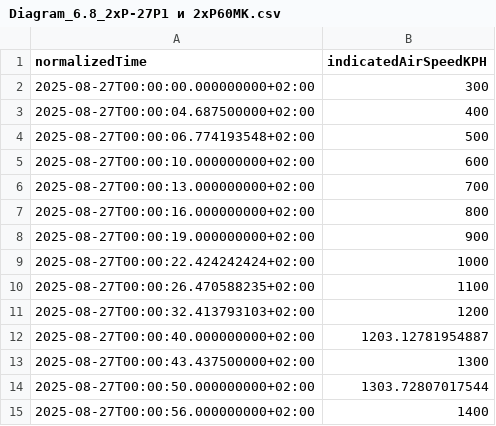
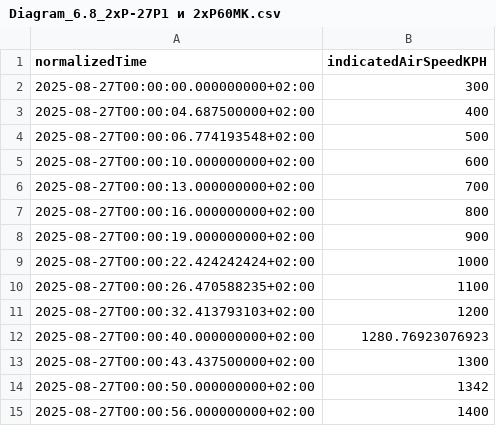
Before and after one commit to okopanja/Telemetry, a CSV file: default/Diagram_6.8_2xР-27Р1 и 2xР60МК.csv, drawn as a sheet.

Commit message:
2 pointes retaken

```diff
--- a/default/Diagram_6.8_2xР-27Р1 и 2xР60МК.csv
+++ b/default/Diagram_6.8_2xР-27Р1 и 2xР60МК.csv
@@ -11,5 +11,5 @@ normalizedTime,indicatedAirSpeedKPH
 2025-08-27T00:00:32.413793103+02:00,1200
-2025-08-27T00:00:40.000000000+02:00,1203.12781954887
+2025-08-27T00:00:40.000000000+02:00,1280.76923076923
 2025-08-27T00:00:43.437500000+02:00,1300
-2025-08-27T00:00:50.000000000+02:00,1303.72807017544
+2025-08-27T00:00:50.000000000+02:00,1342
 2025-08-27T00:00:56.000000000+02:00,1400
```
